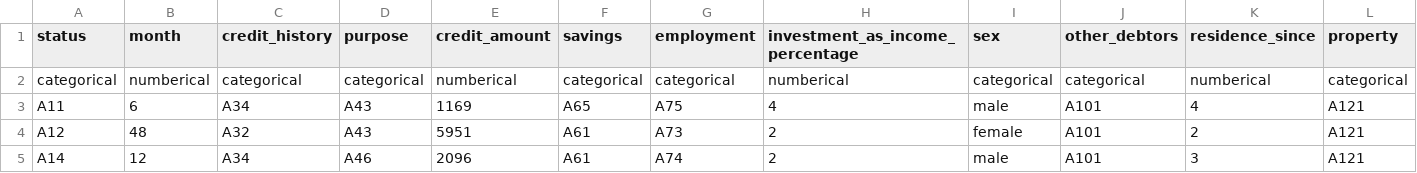
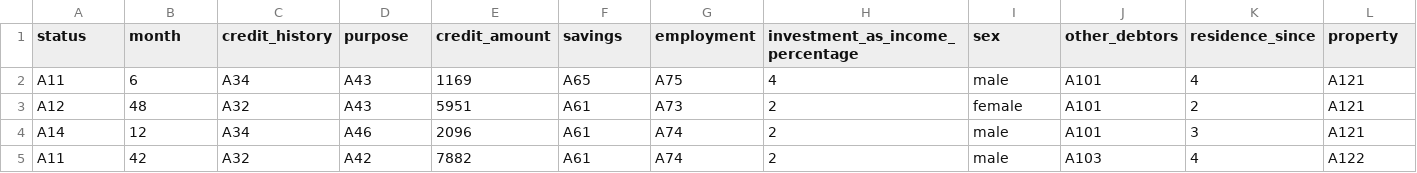
Before and after one commit to ljialin/fairness-web, a CSV file: data/german.csv, drawn as a sheet; only a part is shown; the shorter side is filled out with more unchanged rows; rows hold the shown columns only; the diff names each change by its address in the sheet, - before the commit and + after, or states it on an @@ line.

```diff
--- a/data/german.csv
+++ b/data/german.csv
-row 2: categorical | numberical | categorical | categorical | numberical | categorical | categorical | numberical | categorical | categorical | numberical | categorical
```
Also changed, not shown: 17 other files.
